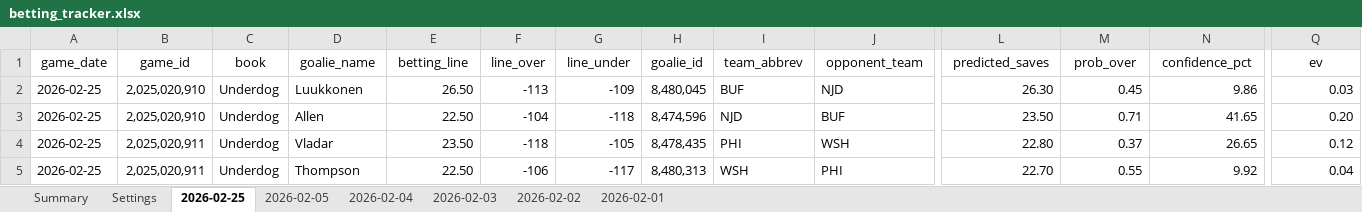
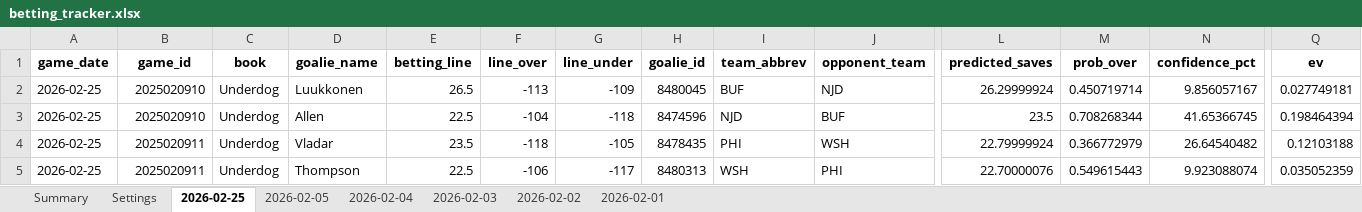
Before and after one commit to jjakemoss/saves-model-v3, an Excel workbook: betting_tracker.xlsx, sheet 2026-02-25, drawn as a sheet; only a part is shown, gaps mark what is left out; values as stored, in another font and other column widths than the file's, no borders; the diff covers the shown part only; the diff names each change by its address in the sheet, - before the commit and + after, or states it on an @@ line.

Commit message:
Update betting_tracker.xlsx

```diff
--- a/betting_tracker.xlsx (sheet 2026-02-25)
+++ b/betting_tracker.xlsx (sheet 2026-02-25)
-A1:Q1 bold: off
+A1:Q1 bold: on
-B2:B3 (game_id): 2,025,020,910
+B2:B3 (game_id): 2025020910
-E2 (betting_line): 26.50
+E2 (betting_line): 26.5
-H2 (goalie_id): 8,480,045
+H2 (goalie_id): 8480045
-L2 (predicted_saves): 26.30
+L2 (predicted_saves): 26.29999924
-M2 (prob_over): 0.45
+M2 (prob_over): 0.450719714
-N2 (confidence_pct): 9.86
+N2 (confidence_pct): 9.856057167
-Q2 (ev): 0.03
+Q2 (ev): 0.027749181
-E3 (betting_line): 22.50
+E3 (betting_line): 22.5
-H3 (goalie_id): 8,474,596
+H3 (goalie_id): 8474596
-L3 (predicted_saves): 23.50
+L3 (predicted_saves): 23.5
-M3 (prob_over): 0.71
+M3 (prob_over): 0.708268344
-N3 (confidence_pct): 41.65
+N3 (confidence_pct): 41.65366745
-Q3 (ev): 0.20
+Q3 (ev): 0.198464394
-B4:B5 (game_id): 2,025,020,911
+B4:B5 (game_id): 2025020911
-E4 (betting_line): 23.50
+E4 (betting_line): 23.5
-H4 (goalie_id): 8,478,435
+H4 (goalie_id): 8478435
-L4 (predicted_saves): 22.80
+L4 (predicted_saves): 22.79999924
-M4 (prob_over): 0.37
+M4 (prob_over): 0.366772979
-N4 (confidence_pct): 26.65
+N4 (confidence_pct): 26.64540482
-Q4 (ev): 0.12
+Q4 (ev): 0.12103188
-E5 (betting_line): 22.50
+E5 (betting_line): 22.5
-H5 (goalie_id): 8,480,313
+H5 (goalie_id): 8480313
-L5 (predicted_saves): 22.70
+L5 (predicted_saves): 22.70000076
-M5 (prob_over): 0.55
+M5 (prob_over): 0.549615443
-N5 (confidence_pct): 9.92
+N5 (confidence_pct): 9.923088074
-Q5 (ev): 0.04
+Q5 (ev): 0.035052359
```
Also changed, not shown: 17 added rows, 121 edited cells and cell formats elsewhere in this sheet.
